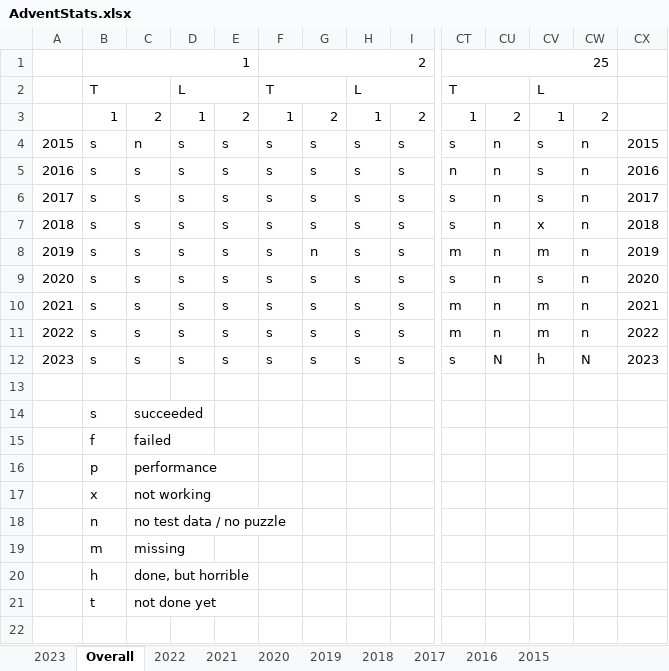
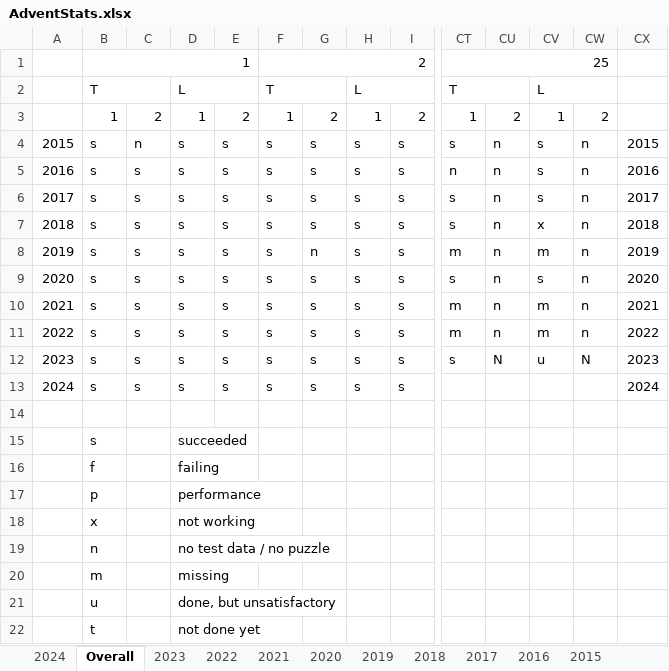
Before and after one commit to andrewscodedump/Advent, an Excel workbook: Documents/AdventStats.xlsx, sheet Overall, drawn as a sheet; only a part is shown, gaps mark what is left out; values as stored, in another font and other column widths than the file's, no cell formats; conditional formats not drawn; removed rows and columns are numbered as before the commit, all else as after; rows hold the shown columns only; the diff names each change by its address in the sheet, - before the commit and + after, or states it on an @@ line.

Commit message:
2024 Day 04 done

```diff
--- a/Documents/AdventStats.xlsx (sheet Overall)
+++ b/Documents/AdventStats.xlsx (sheet Overall)
+sheet tab: 2024
@@ sheet tab order changed: 2024 | Overall | 2023 | 2022 | 2021 | 2020 | 2019 | 2018 | 2017 | 2016 | 2015 @@
-CV12: h
+CV12: u
+row 13: 2024 | s | s | s | s | s | s | s | s |  |  |  |  | 2024
-C15: succeeded
+C15: (empty)
-D15: (empty)
+D15: succeeded
-C16: failed
+C16: (empty)
-D16: (empty)
+D16: failing
-C17: performance
+C17: (empty)
-D17: (empty)
+D17: performance
-C18: not working
+C18: (empty)
-D18: (empty)
+D18: not working
-C19: no test data / no puzzle
+C19: (empty)
-D19: (empty)
+D19: no test data / no puzzle
-C20: missing
+C20: (empty)
-D20: (empty)
+D20: missing
-row 20:  | h | done, but horrible
+row 21:  | u |  | done, but unsatisfactory
-C22: not done yet
+C22: (empty)
-D22: (empty)
+D22: not done yet
```
Also changed, not shown: cell formats, 8 other files.
